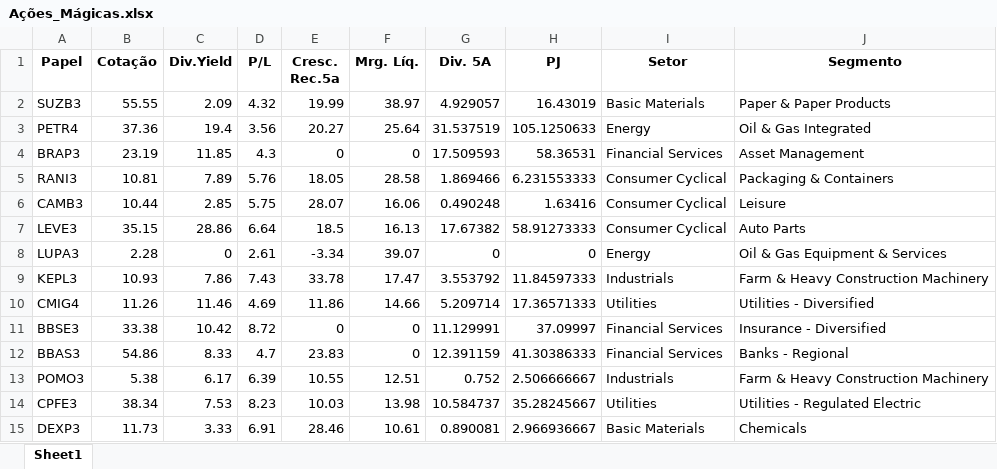
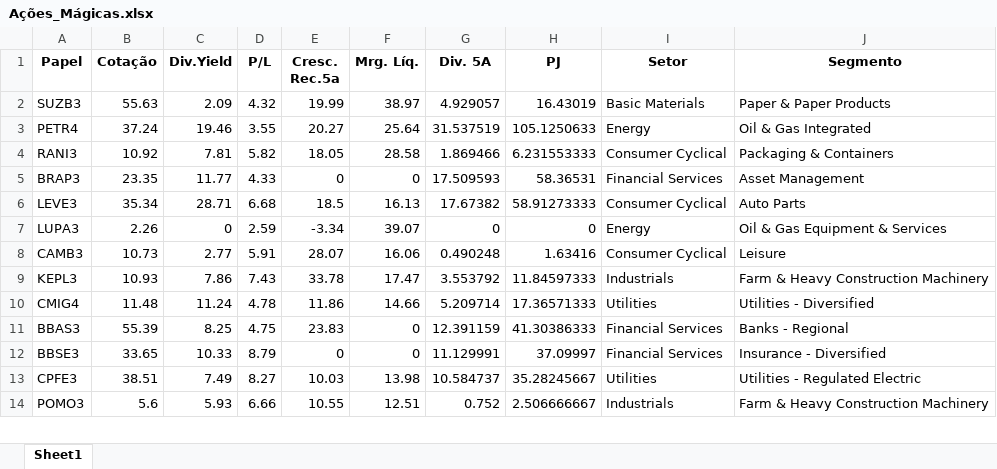
Before and after one commit to henricovisky/App_web_Analise_Fundamentalista_Acoes, an Excel workbook: Ações_Mágicas.xlsx, sheet Sheet1, drawn as a sheet; only a part is shown; values as stored, in another font and other column widths than the file's, no borders; removed rows and columns are numbered as before the commit, all else as after; the diff covers the shown part only; the diff names each change by its address in the sheet, - before the commit and + after, or states it on an @@ line.

```diff
--- a/Ações_Mágicas.xlsx (sheet Sheet1)
+++ b/Ações_Mágicas.xlsx (sheet Sheet1)
-B2 (Cotação): 55.55
+B2 (Cotação): 55.63
-B3 (Cotação): 37.36
+B3 (Cotação): 37.24
-C3 (Div.Yield): 19.4
+C3 (Div.Yield): 19.46
-D3 (P/L): 3.56
+D3 (P/L): 3.55
-row 4: BRAP3 | 23.19 | 11.85 | 4.3 | 0 | 0 | 17.509593 | 58.36531 | Financial Services | Asset Management
-B4 (Cotação): 10.81
+B4 (Cotação): 10.92
-C4 (Div.Yield): 7.89
+C4 (Div.Yield): 7.81
-D4 (P/L): 5.76
+D4 (P/L): 5.82
-row 6: CAMB3 | 10.44 | 2.85 | 5.75 | 28.07 | 16.06 | 0.490248 | 1.63416 | Consumer Cyclical | Leisure
+row 5: BRAP3 | 23.35 | 11.77 | 4.33 | 0 | 0 | 17.509593 | 58.36531 | Financial Services | Asset Management
-B6 (Cotação): 35.15
+B6 (Cotação): 35.34
-C6 (Div.Yield): 28.86
+C6 (Div.Yield): 28.71
-D6 (P/L): 6.64
+D6 (P/L): 6.68
-B7 (Cotação): 2.28
+B7 (Cotação): 2.26
-D7 (P/L): 2.61
+D7 (P/L): 2.59
+row 8: CAMB3 | 10.73 | 2.77 | 5.91 | 28.07 | 16.06 | 0.490248 | 1.63416 | Consumer Cyclical | Leisure
-B10 (Cotação): 11.26
+B10 (Cotação): 11.48
-C10 (Div.Yield): 11.46
+C10 (Div.Yield): 11.24
-D10 (P/L): 4.69
+D10 (P/L): 4.78
-row 11: BBSE3 | 33.38 | 10.42 | 8.72 | 0 | 0 | 11.129991 | 37.09997 | Financial Services | Insurance - Diversified
-B11 (Cotação): 54.86
+B11 (Cotação): 55.39
-C11 (Div.Yield): 8.33
+C11 (Div.Yield): 8.25
-D11 (P/L): 4.7
+D11 (P/L): 4.75
-row 13: POMO3 | 5.38 | 6.17 | 6.39 | 10.55 | 12.51 | 0.752 | 2.506666667 | Industrials | Farm & Heavy Construction Machinery
+row 12: BBSE3 | 33.65 | 10.33 | 8.79 | 0 | 0 | 11.129991 | 37.09997 | Financial Services | Insurance - Diversified
-B13 (Cotação): 38.34
+B13 (Cotação): 38.51
-C13 (Div.Yield): 7.53
+C13 (Div.Yield): 7.49
-D13 (P/L): 8.23
+D13 (P/L): 8.27
-row 15: DEXP3 | 11.73 | 3.33 | 6.91 | 28.46 | 10.61 | 0.890081 | 2.966936667 | Basic Materials | Chemicals
+row 14: POMO3 | 5.6 | 5.93 | 6.66 | 10.55 | 12.51 | 0.752 | 2.506666667 | Industrials | Farm & Heavy Construction Machinery
```
Also changed, not shown: 21 added rows, 20 removed rows and 171 edited cells elsewhere in this sheet, Fii_Tij_Hibrid_Mágicas.xlsx, 8 other files.
